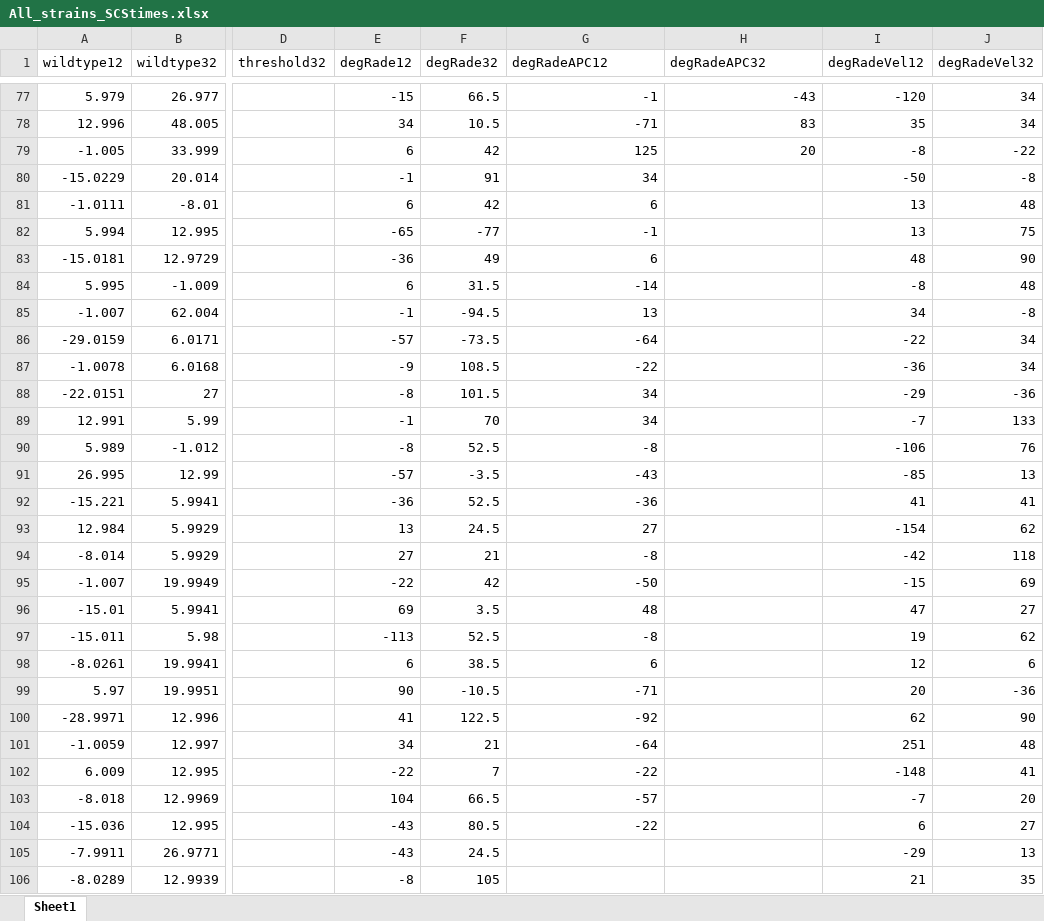
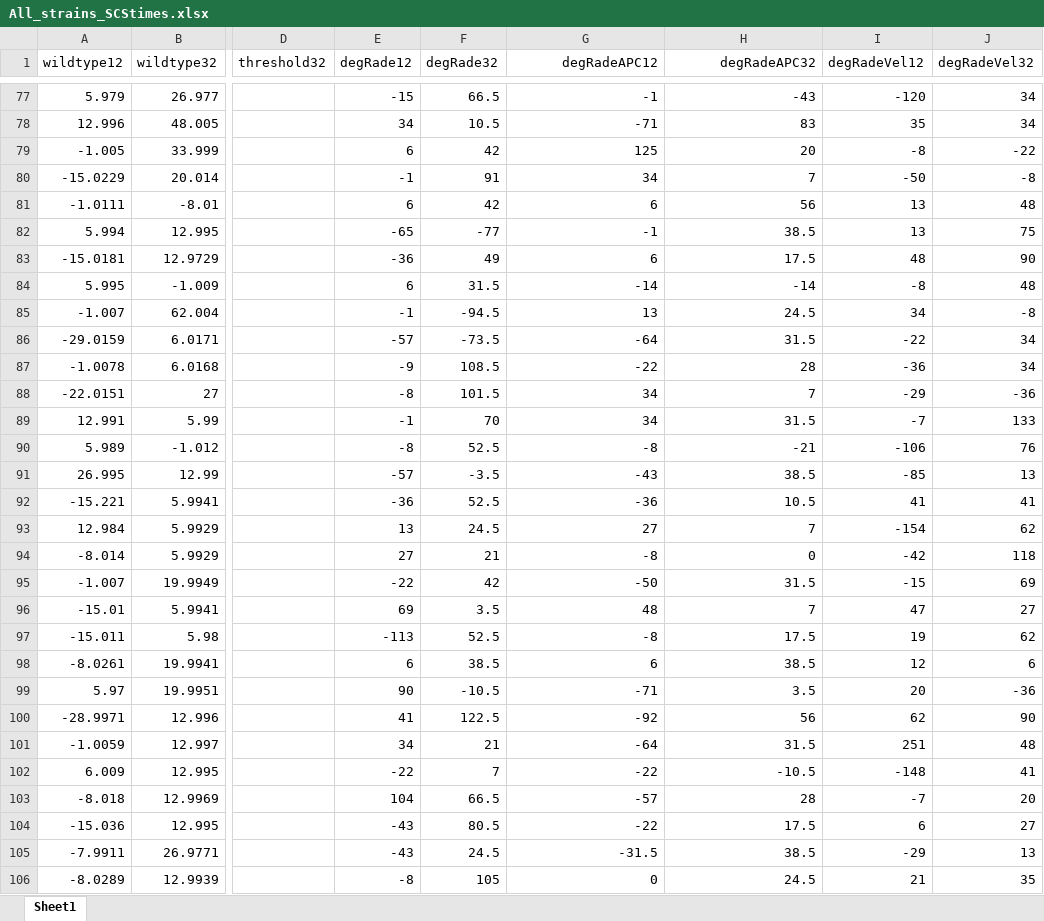
Before and after one commit to Icebear1998/ChromosomeSegeation, an Excel workbook: Data/All_strains_SCStimes.xlsx, sheet Sheet1, drawn as a sheet; only a part is shown, gaps mark what is left out; values as stored, in another font and other column widths than the file's, no borders; the diff covers the shown part only; the diff names each change by its address in the sheet, - before the commit and + after, or states it on an @@ line.

```diff
--- a/Data/All_strains_SCStimes.xlsx (sheet Sheet1)
+++ b/Data/All_strains_SCStimes.xlsx (sheet Sheet1)
-G1:H1 alignment: left
+G1:H1 alignment: right
-H80 (degRadeAPC32): (empty)
+H80 (degRadeAPC32): 7
-H81 (degRadeAPC32): (empty)
+H81 (degRadeAPC32): 56
-H82 (degRadeAPC32): (empty)
+H82 (degRadeAPC32): 38.5
-H83 (degRadeAPC32): (empty)
+H83 (degRadeAPC32): 17.5
-H84 (degRadeAPC32): (empty)
+H84 (degRadeAPC32): -14
-H85 (degRadeAPC32): (empty)
+H85 (degRadeAPC32): 24.5
-H86 (degRadeAPC32): (empty)
+H86 (degRadeAPC32): 31.5
-H87 (degRadeAPC32): (empty)
+H87 (degRadeAPC32): 28
-H88 (degRadeAPC32): (empty)
+H88 (degRadeAPC32): 7
-H89 (degRadeAPC32): (empty)
+H89 (degRadeAPC32): 31.5
-H90 (degRadeAPC32): (empty)
+H90 (degRadeAPC32): -21
-H91 (degRadeAPC32): (empty)
+H91 (degRadeAPC32): 38.5
-H92 (degRadeAPC32): (empty)
+H92 (degRadeAPC32): 10.5
-H93 (degRadeAPC32): (empty)
+H93 (degRadeAPC32): 7
-H94 (degRadeAPC32): (empty)
+H94 (degRadeAPC32): 0
-H95 (degRadeAPC32): (empty)
+H95 (degRadeAPC32): 31.5
-H96 (degRadeAPC32): (empty)
+H96 (degRadeAPC32): 7
-H97 (degRadeAPC32): (empty)
+H97 (degRadeAPC32): 17.5
-H98 (degRadeAPC32): (empty)
+H98 (degRadeAPC32): 38.5
-H99 (degRadeAPC32): (empty)
+H99 (degRadeAPC32): 3.5
-H100 (degRadeAPC32): (empty)
+H100 (degRadeAPC32): 56
-H101 (degRadeAPC32): (empty)
+H101 (degRadeAPC32): 31.5
-H102 (degRadeAPC32): (empty)
+H102 (degRadeAPC32): -10.5
-H103 (degRadeAPC32): (empty)
+H103 (degRadeAPC32): 28
-H104 (degRadeAPC32): (empty)
+H104 (degRadeAPC32): 17.5
-G105 (degRadeAPC12): (empty)
+G105 (degRadeAPC12): -31.5
-H105 (degRadeAPC32): (empty)
+H105 (degRadeAPC32): 38.5
-G106 (degRadeAPC12): (empty)
+G106 (degRadeAPC12): 0
-H106 (degRadeAPC32): (empty)
+H106 (degRadeAPC32): 24.5
```
Also changed, not shown: 109 edited cells elsewhere in this sheet, 25 other files.
